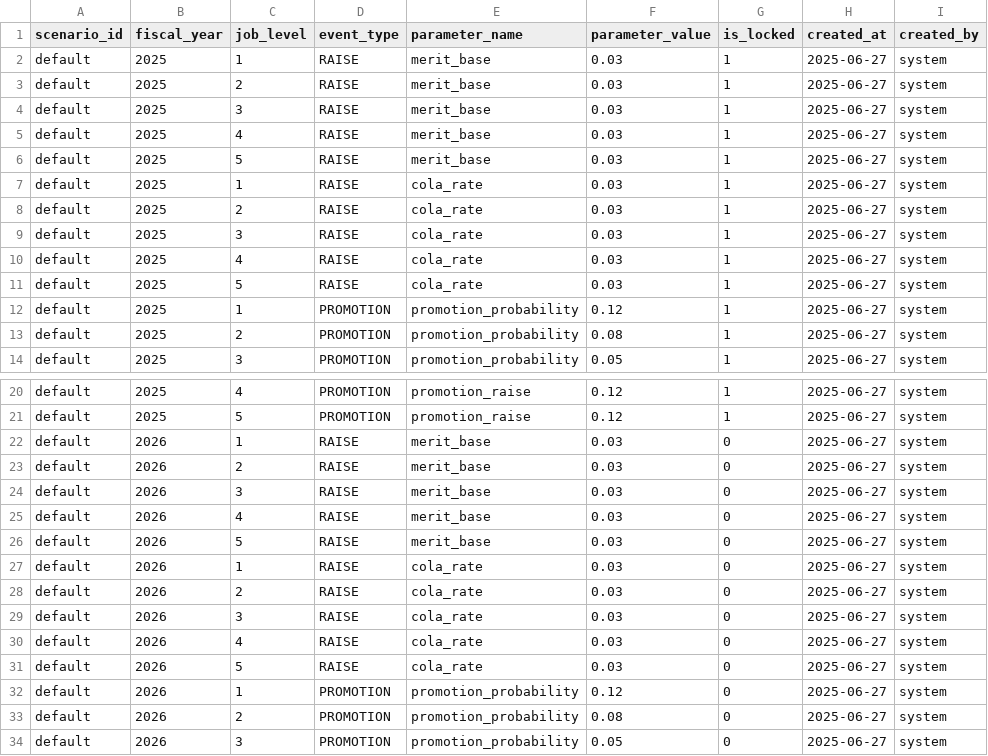
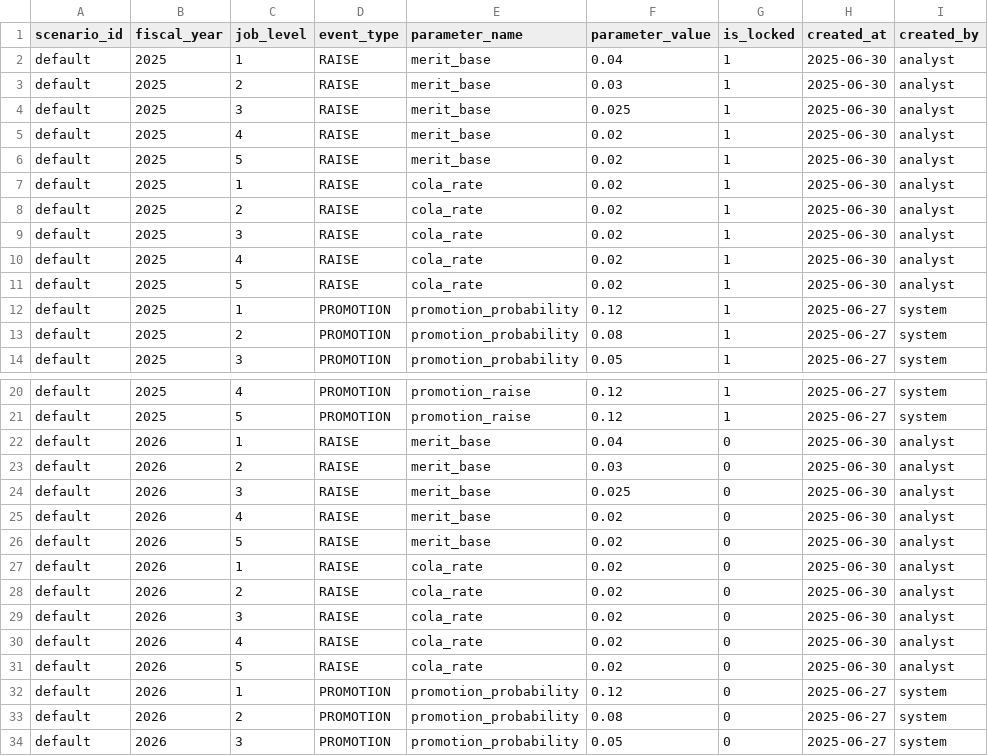
Before and after one commit to crzyc98/planwise_navigator, a CSV file: dbt/seeds/comp_levers.csv, drawn as a sheet; only a part is shown, gaps mark what is left out; the diff covers the shown part only.

Commit message:
feat: add compensation tuning interface with parameter validation and multi-year simulation

```diff
--- a/dbt/seeds/comp_levers.csv
+++ b/dbt/seeds/comp_levers.csv
@@ -1,12 +1,12 @@
 scenario_id,fiscal_year,job_level,event_type,parameter_name,parameter_value,is_locked,created_at,created_by
-default,2025,1,RAISE,merit_base,0.03,1,2025-06-27,system
-default,2025,2,RAISE,merit_base,0.03,1,2025-06-27,system
-default,2025,3,RAISE,merit_base,0.03,1,2025-06-27,system
-default,2025,4,RAISE,merit_base,0.03,1,2025-06-27,system
-default,2025,5,RAISE,merit_base,0.03,1,2025-06-27,system
-default,2025,1,RAISE,cola_rate,0.03,1,2025-06-27,system
-default,2025,2,RAISE,cola_rate,0.03,1,2025-06-27,system
-default,2025,3,RAISE,cola_rate,0.03,1,2025-06-27,system
-default,2025,4,RAISE,cola_rate,0.03,1,2025-06-27,system
-default,2025,5,RAISE,cola_rate,0.03,1,2025-06-27,system
+default,2025,1,RAISE,merit_base,0.04,1,2025-06-30,analyst
+default,2025,2,RAISE,merit_base,0.03,1,2025-06-30,analyst
+default,2025,3,RAISE,merit_base,0.025,1,2025-06-30,analyst
+default,2025,4,RAISE,merit_base,0.02,1,2025-06-30,analyst
+default,2025,5,RAISE,merit_base,0.02,1,2025-06-30,analyst
+default,2025,1,RAISE,cola_rate,0.02,1,2025-06-30,analyst
+default,2025,2,RAISE,cola_rate,0.02,1,2025-06-30,analyst
+default,2025,3,RAISE,cola_rate,0.02,1,2025-06-30,analyst
+default,2025,4,RAISE,cola_rate,0.02,1,2025-06-30,analyst
+default,2025,5,RAISE,cola_rate,0.02,1,2025-06-30,analyst
 default,2025,1,PROMOTION,promotion_probability,0.12,1,2025-06-27,system
@@ -21,12 +21,12 @@ default,2025,4,PROMOTION,promotion_raise,0.12,1,2025-06-27,system
 default,2025,5,PROMOTION,promotion_raise,0.12,1,2025-06-27,system
-default,2026,1,RAISE,merit_base,0.03,0,2025-06-27,system
-default,2026,2,RAISE,merit_base,0.03,0,2025-06-27,system
-default,2026,3,RAISE,merit_base,0.03,0,2025-06-27,system
-default,2026,4,RAISE,merit_base,0.03,0,2025-06-27,system
-default,2026,5,RAISE,merit_base,0.03,0,2025-06-27,system
-default,2026,1,RAISE,cola_rate,0.03,0,2025-06-27,system
-default,2026,2,RAISE,cola_rate,0.03,0,2025-06-27,system
-default,2026,3,RAISE,cola_rate,0.03,0,2025-06-27,system
-default,2026,4,RAISE,cola_rate,0.03,0,2025-06-27,system
-default,2026,5,RAISE,cola_rate,0.03,0,2025-06-27,system
+default,2026,1,RAISE,merit_base,0.04,0,2025-06-30,analyst
+default,2026,2,RAISE,merit_base,0.03,0,2025-06-30,analyst
+default,2026,3,RAISE,merit_base,0.025,0,2025-06-30,analyst
+default,2026,4,RAISE,merit_base,0.02,0,2025-06-30,analyst
+default,2026,5,RAISE,merit_base,0.02,0,2025-06-30,analyst
+default,2026,1,RAISE,cola_rate,0.02,0,2025-06-30,analyst
+default,2026,2,RAISE,cola_rate,0.02,0,2025-06-30,analyst
+default,2026,3,RAISE,cola_rate,0.02,0,2025-06-30,analyst
+default,2026,4,RAISE,cola_rate,0.02,0,2025-06-30,analyst
+default,2026,5,RAISE,cola_rate,0.02,0,2025-06-30,analyst
 default,2026,1,PROMOTION,promotion_probability,0.12,0,2025-06-27,system
```
Also changed, not shown: 107 edited cells elsewhere in this file, 8 other files.
